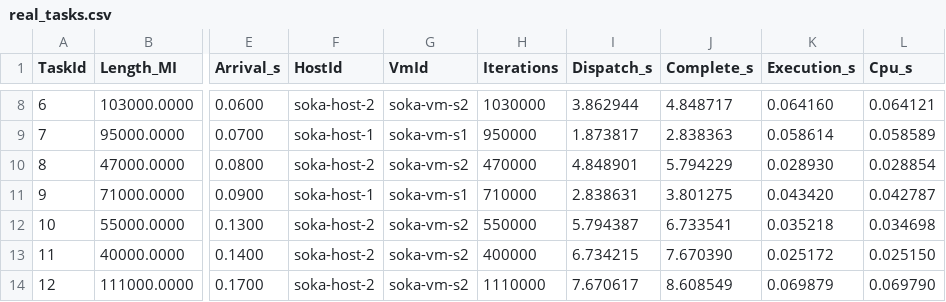
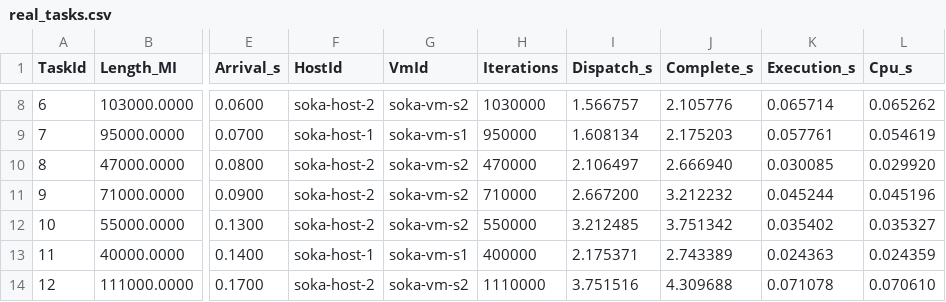
Before and after one commit to Rkaaaa404/soka-heuristik-kelompok-5, a CSV file: results/aws-demo-20/real_tasks.csv, drawn as a sheet; only a part is shown, gaps mark what is left out; the diff covers the shown part only; the diff names each change by its address in the sheet, - before the commit and + after, or states it on an @@ line.

```diff
--- a/results/aws-demo-20/real_tasks.csv
+++ b/results/aws-demo-20/real_tasks.csv
-I8 (Dispatch_s): 3.862944
+I8 (Dispatch_s): 1.566757
-J8 (Complete_s): 4.848717
+J8 (Complete_s): 2.105776
-K8 (Execution_s): 0.064160
+K8 (Execution_s): 0.065714
-L8 (Cpu_s): 0.064121
+L8 (Cpu_s): 0.065262
-I9 (Dispatch_s): 1.873817
+I9 (Dispatch_s): 1.608134
-J9 (Complete_s): 2.838363
+J9 (Complete_s): 2.175203
-K9 (Execution_s): 0.058614
+K9 (Execution_s): 0.057761
-L9 (Cpu_s): 0.058589
+L9 (Cpu_s): 0.054619
-I10 (Dispatch_s): 4.848901
+I10 (Dispatch_s): 2.106497
-J10 (Complete_s): 5.794229
+J10 (Complete_s): 2.666940
-K10 (Execution_s): 0.028930
+K10 (Execution_s): 0.030085
-L10 (Cpu_s): 0.028854
+L10 (Cpu_s): 0.029920
-F11 (HostId): soka-host-1
+F11 (HostId): soka-host-2
-G11 (VmId): soka-vm-s1
+G11 (VmId): soka-vm-s2
-I11 (Dispatch_s): 2.838631
+I11 (Dispatch_s): 2.667200
-J11 (Complete_s): 3.801275
+J11 (Complete_s): 3.212232
-K11 (Execution_s): 0.043420
+K11 (Execution_s): 0.045244
-L11 (Cpu_s): 0.042787
+L11 (Cpu_s): 0.045196
-I12 (Dispatch_s): 5.794387
+I12 (Dispatch_s): 3.212485
-J12 (Complete_s): 6.733541
+J12 (Complete_s): 3.751342
-K12 (Execution_s): 0.035218
+K12 (Execution_s): 0.035402
-L12 (Cpu_s): 0.034698
+L12 (Cpu_s): 0.035327
-F13 (HostId): soka-host-2
+F13 (HostId): soka-host-1
-G13 (VmId): soka-vm-s2
+G13 (VmId): soka-vm-s1
-I13 (Dispatch_s): 6.734215
+I13 (Dispatch_s): 2.175371
-J13 (Complete_s): 7.670390
+J13 (Complete_s): 2.743389
-K13 (Execution_s): 0.025172
+K13 (Execution_s): 0.024363
-L13 (Cpu_s): 0.025150
+L13 (Cpu_s): 0.024359
-I14 (Dispatch_s): 7.670617
+I14 (Dispatch_s): 3.751516
-J14 (Complete_s): 8.608549
+J14 (Complete_s): 4.309688
-K14 (Execution_s): 0.069879
+K14 (Execution_s): 0.071078
-L14 (Cpu_s): 0.069790
+L14 (Cpu_s): 0.070610
```
Also changed, not shown: 62 edited cells elsewhere in this file, results/aws-demo-20/real_vm_allocation.csv, 6 other files.
